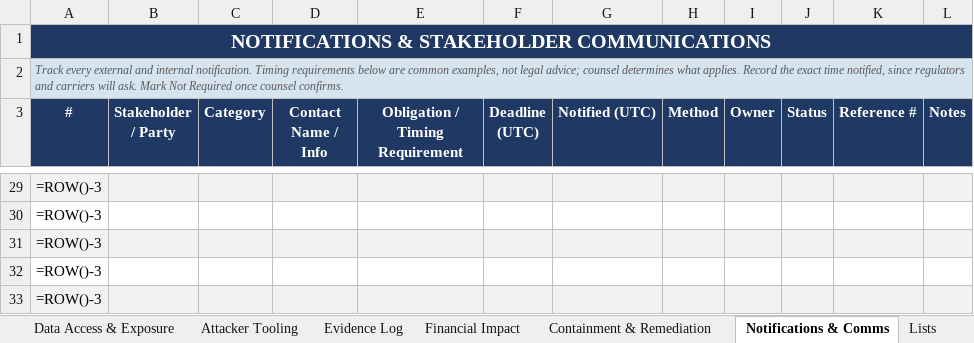
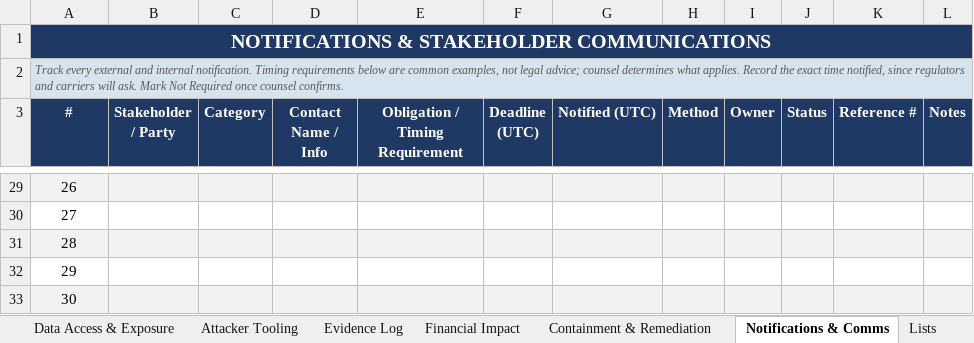
Before and after one commit to FLINTEK-LLC/ir-endpoint-investigations, an Excel workbook: templates/IR_Investigation_Template.xlsx, sheet Notifications & Comms, drawn as a sheet; only a part is shown, gaps mark what is left out; values as stored, in another font and other column widths than the file's, no borders; formulas without a stored value are shown as written; conditional formats and table styles not drawn; the diff covers the shown part only; the diff names each change by its address in the sheet, - before the commit and + after, or states it on an @@ line.

```diff
--- a/templates/IR_Investigation_Template.xlsx (sheet Notifications & Comms)
+++ b/templates/IR_Investigation_Template.xlsx (sheet Notifications & Comms)
-A29 (#): =ROW()-3
+A29 (#): 26
-A30 (#): =ROW()-3
+A30 (#): 27
-A31 (#): =ROW()-3
+A31 (#): 28
-A32 (#): =ROW()-3
+A32 (#): 29
-A33 (#): =ROW()-3
+A33 (#): 30
```
Also changed, not shown: 25 edited cells elsewhere in this sheet, sheet Financial Impact, sheet Evidence Log, sheet Case Overview.
